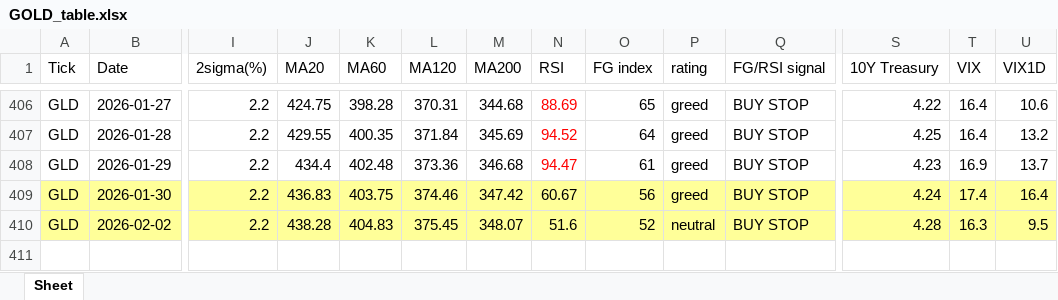
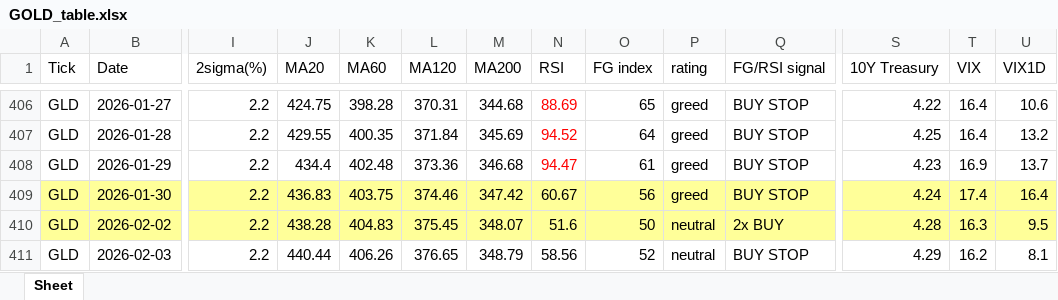
Before and after one commit to jangjb1204-sys/my-python-bot, an Excel workbook: US_stock/GOLD_table.xlsx, sheet Sheet, drawn as a sheet; only a part is shown, gaps mark what is left out; values as stored, in another font and other column widths than the file's, no borders; rows hold the shown columns only; the diff names each change by its address in the sheet, - before the commit and + after, or states it on an @@ line.

```diff
--- a/US_stock/GOLD_table.xlsx (sheet Sheet)
+++ b/US_stock/GOLD_table.xlsx (sheet Sheet)
-O410 (FG index): 52
+O410 (FG index): 50
-Q410 (FG/RSI signal): BUY STOP
+Q410 (FG/RSI signal): 2x BUY
+row 411: GLD | 2026-02-03 | 2.2 | 440.44 | 406.26 | 376.65 | 348.79 | 58.56 | 52 | neutral | BUY STOP | 4.29 | 16.2 | 8.1
```
Also changed, not shown: US_stock/FINX_table.xlsx, US_stock/NASDAQ_table.xlsx, 33 other files.
